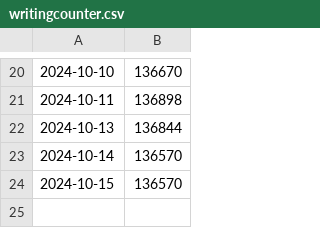
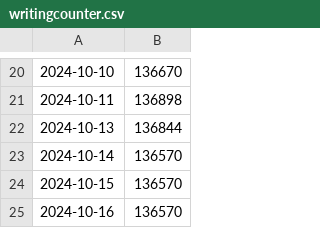
Before and after one commit to HypnoTwister/BookPreviewer, a CSV file: dist/BookPreviewer/_internal/resources/writingcounter.csv, drawn as a sheet; only a part is shown, gaps mark what is left out; the diff names each change by its address in the sheet, - before the commit and + after, or states it on an @@ line.

```diff
--- a/dist/BookPreviewer/_internal/resources/writingcounter.csv
+++ b/dist/BookPreviewer/_internal/resources/writingcounter.csv
+row 25: 2024-10-16 | 136570
```
Also changed, not shown: 56 other files.
